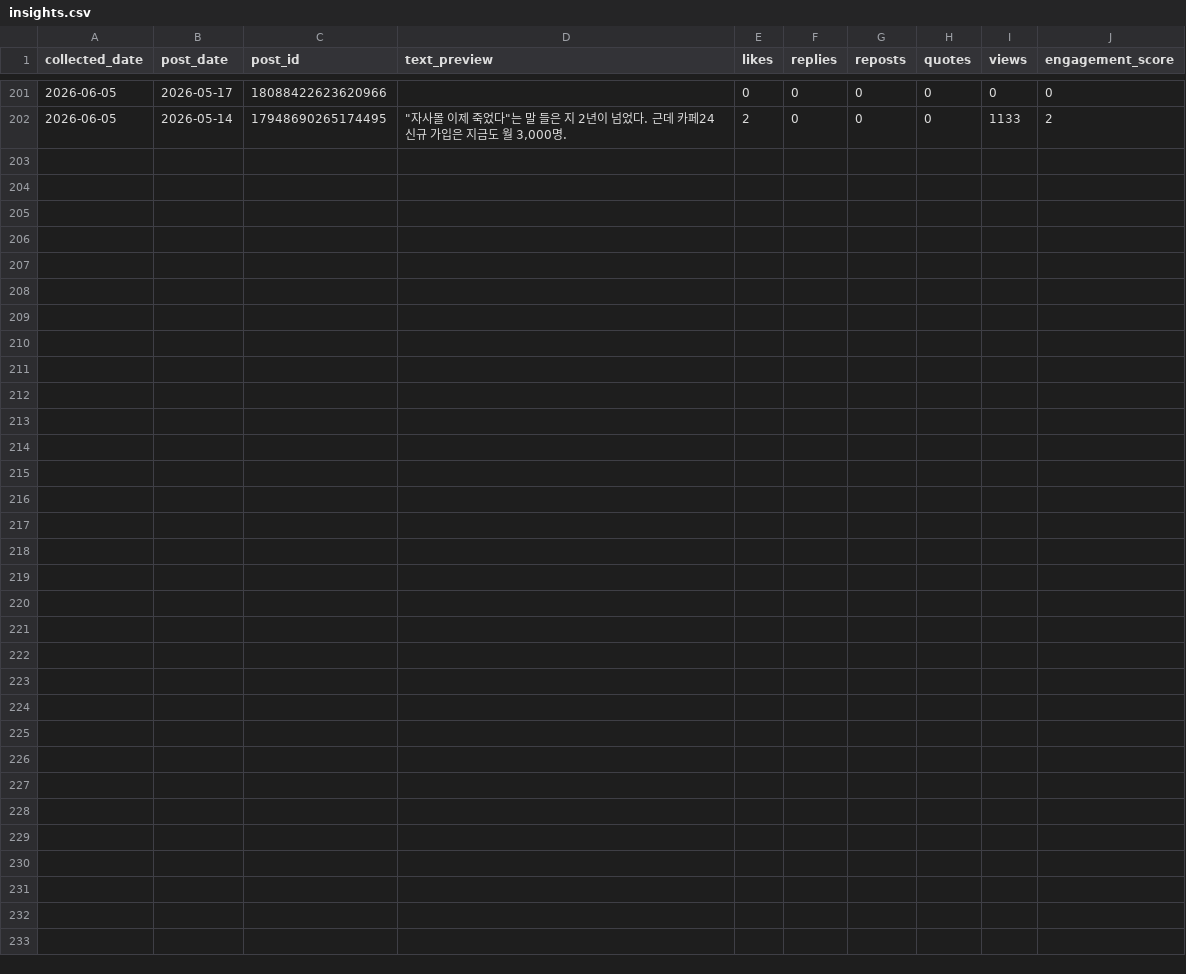
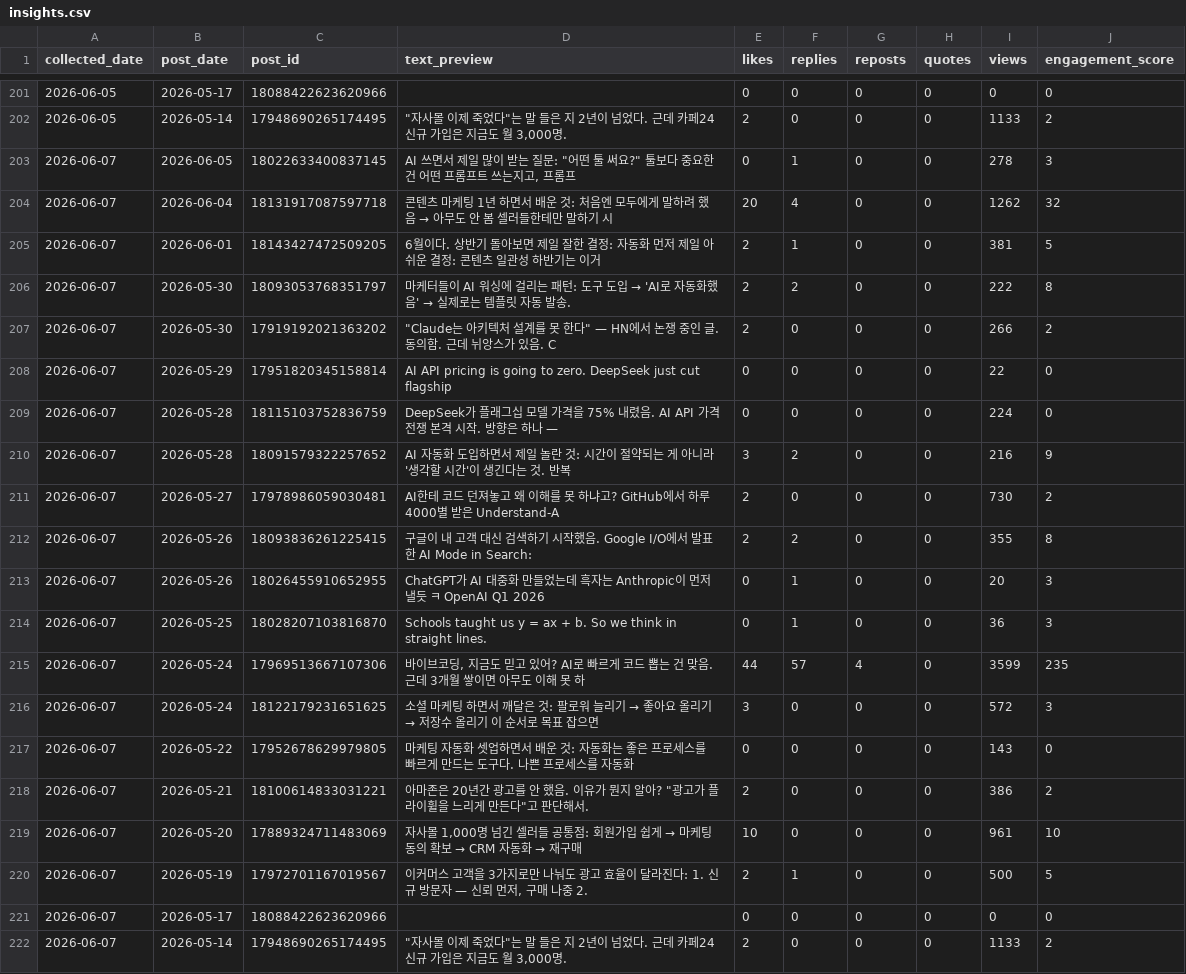
Before and after one commit to wjddytpq27/sebsonthebeach-threads, a CSV file: data/insights.csv, drawn as a sheet; only a part is shown, gaps mark what is left out; the diff names each change by its address in the sheet, - before the commit and + after, or states it on an @@ line.

Commit message:
data: track 2026-06-06

```diff
--- a/data/insights.csv
+++ b/data/insights.csv
+row 203: 2026-06-07 | 2026-06-05 | 18022633400837145 | AI 쓰면서 제일 많이 받는 질문: "어떤 툴 써요?" 툴보다 중요한 건 어떤 프롬프트 쓰는지고, 프롬프 | 0 | 1 | 0 | 0 | 278 | 3
+row 204: 2026-06-07 | 2026-06-04 | 18131917087597718 | 콘텐츠 마케팅 1년 하면서 배운 것: 처음엔 모두에게 말하려 했음 → 아무도 안 봄 셀러들한테만 말하기 시 | 20 | 4 | 0 | 0 | 1262 | 32
+row 205: 2026-06-07 | 2026-06-01 | 18143427472509205 | 6월이다. 상반기 돌아보면 제일 잘한 결정: 자동화 먼저 제일 아쉬운 결정: 콘텐츠 일관성 하반기는 이거 | 2 | 1 | 0 | 0 | 381 | 5
+row 206: 2026-06-07 | 2026-05-30 | 18093053768351797 | 마케터들이 AI 워싱에 걸리는 패턴: 도구 도입 → 'AI로 자동화했음' → 실제로는 템플릿 자동 발송. | 2 | 2 | 0 | 0 | 222 | 8
+row 207: 2026-06-07 | 2026-05-30 | 17919192021363202 | "Claude는 아키텍처 설계를 못 한다" — HN에서 논쟁 중인 글. 동의함. 근데 뉘앙스가 있음. C | 2 | 0 | 0 | 0 | 266 | 2
+row 208: 2026-06-07 | 2026-05-29 | 17951820345158814 | AI API pricing is going to zero. DeepSeek just cut flagship | 0 | 0 | 0 | 0 | 22 | 0
+row 209: 2026-06-07 | 2026-05-28 | 18115103752836759 | DeepSeek가 플래그십 모델 가격을 75% 내렸음. AI API 가격 전쟁 본격 시작. 방향은 하나 — | 0 | 0 | 0 | 0 | 224 | 0
+row 210: 2026-06-07 | 2026-05-28 | 18091579322257652 | AI 자동화 도입하면서 제일 놀란 것: 시간이 절약되는 게 아니라 '생각할 시간'이 생긴다는 것. 반복 | 3 | 2 | 0 | 0 | 216 | 9
+row 211: 2026-06-07 | 2026-05-27 | 17978986059030481 | AI한테 코드 던져놓고 왜 이해를 못 하냐고? GitHub에서 하루 4000별 받은 Understand-A | 2 | 0 | 0 | 0 | 730 | 2
+row 212: 2026-06-07 | 2026-05-26 | 18093836261225415 | 구글이 내 고객 대신 검색하기 시작했음. Google I/O에서 발표한 AI Mode in Search: | 2 | 2 | 0 | 0 | 355 | 8
+row 213: 2026-06-07 | 2026-05-26 | 18026455910652955 | ChatGPT가 AI 대중화 만들었는데 흑자는 Anthropic이 먼저 낼듯 ㅋ OpenAI Q1 2026 | 0 | 1 | 0 | 0 | 20 | 3
+row 214: 2026-06-07 | 2026-05-25 | 18028207103816870 | Schools taught us y = ax + b. So we think in straight lines. | 0 | 1 | 0 | 0 | 36 | 3
+row 215: 2026-06-07 | 2026-05-24 | 17969513667107306 | 바이브코딩, 지금도 믿고 있어? AI로 빠르게 코드 뽑는 건 맞음. 근데 3개월 쌓이면 아무도 이해 못 하 | 44 | 57 | 4 | 0 | 3599 | 235
+row 216: 2026-06-07 | 2026-05-24 | 18122179231651625 | 소셜 마케팅 하면서 깨달은 것: 팔로워 늘리기 → 좋아요 올리기 → 저장수 올리기 이 순서로 목표 잡으면 | 3 | 0 | 0 | 0 | 572 | 3
+row 217: 2026-06-07 | 2026-05-22 | 17952678629979805 | 마케팅 자동화 셋업하면서 배운 것: 자동화는 좋은 프로세스를 빠르게 만드는 도구다. 나쁜 프로세스를 자동화 | 0 | 0 | 0 | 0 | 143 | 0
+row 218: 2026-06-07 | 2026-05-21 | 18100614833031221 | 아마존은 20년간 광고를 안 했음. 이유가 뭔지 알아? "광고가 플라이휠을 느리게 만든다"고 판단해서. | 2 | 0 | 0 | 0 | 386 | 2
+row 219: 2026-06-07 | 2026-05-20 | 17889324711483069 | 자사몰 1,000명 넘긴 셀러들 공통점: 회원가입 쉽게 → 마케팅 동의 확보 → CRM 자동화 → 재구매 | 10 | 0 | 0 | 0 | 961 | 10
+row 220: 2026-06-07 | 2026-05-19 | 17972701167019567 | 이커머스 고객을 3가지로만 나눠도 광고 효율이 달라진다: 1. 신규 방문자 — 신뢰 먼저, 구매 나중 2. | 2 | 1 | 0 | 0 | 500 | 5
+row 221: 2026-06-07 | 2026-05-17 | 18088422623620966 |  | 0 | 0 | 0 | 0 | 0 | 0
+row 222: 2026-06-07 | 2026-05-14 | 17948690265174495 | "자사몰 이제 죽었다"는 말 들은 지 2년이 넘었다. 근데 카페24 신규 가입은 지금도 월 3,000명. | 2 | 0 | 0 | 0 | 1133 | 2
```
Also changed, not shown: 1 other file.
